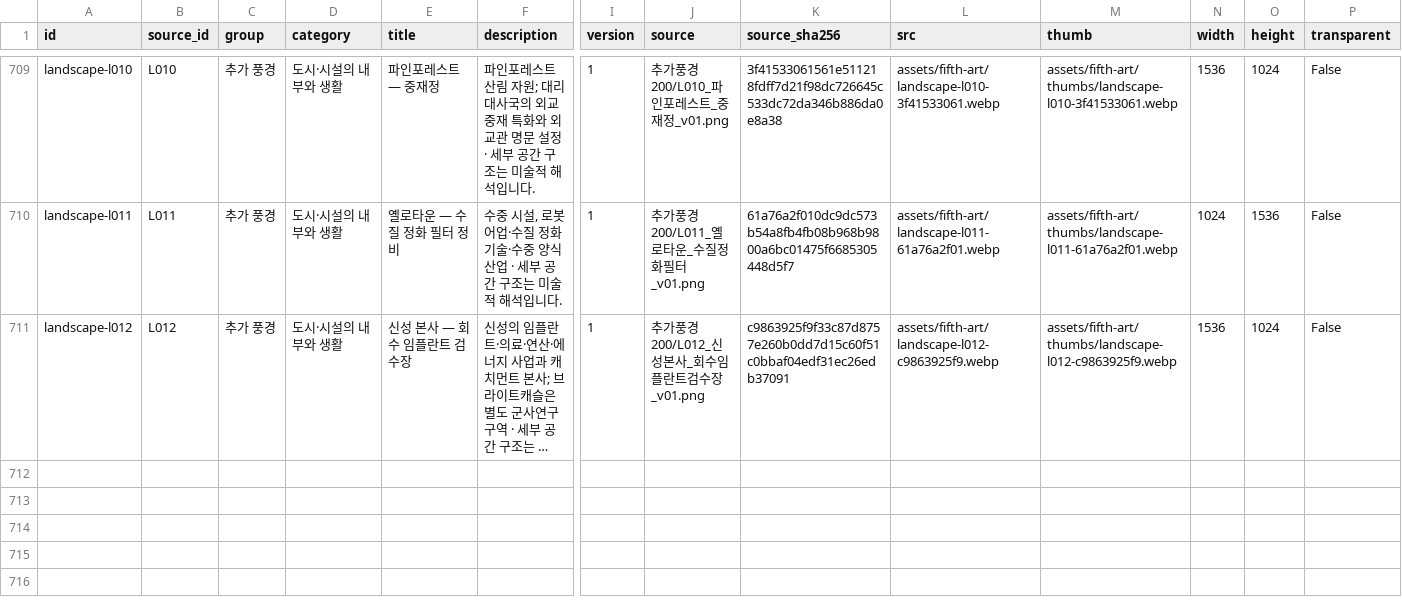
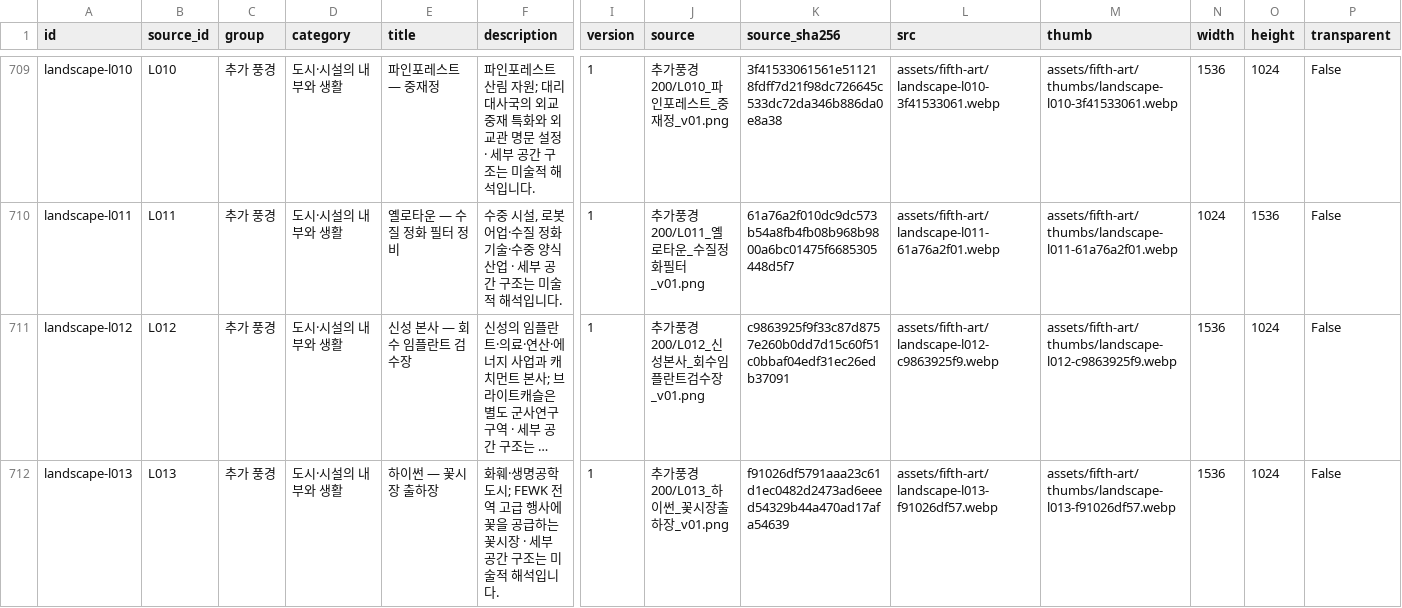
Before and after one commit to whtdrgongmail/MEJEwiki, a CSV file: fewk/assets/fifth-art/web-image-info.csv, drawn as a sheet; only a part is shown, gaps mark what is left out; long unchanged cells end in …; rows hold the shown columns only; the diff names each change by its address in the sheet, - before the commit and + after, or states it on an @@ line.

Commit message:
Add FEWK Highsun flower market dispatch landscape

```diff
--- a/fewk/assets/fifth-art/web-image-info.csv
+++ b/fewk/assets/fifth-art/web-image-info.csv
+row 712: landscape-l013 | L013 | 추가 풍경 | 도시·시설의 내부와 생활 | 하이썬 — 꽃시장 출하장 | 화훼·생명공학 도시; FEWK 전역 고급 행사에 꽃을 공급하는 꽃시장 · 세부 공간 구조는 미술적 해석입니다. | 1 | 추가풍경200/L013_하이썬_꽃시장출하장_v01.png | f91026df5791aaa23c61d1ec0482d2473ad6eeed54329b44a470ad17afa54639 | assets/fifth-art/landscape-l013-f91026df57.webp | assets/fifth-art/thumbs/landscape-l013-f91026df57.webp | 1536 | 1024 | False
```
Also changed, not shown: 3 other files.
